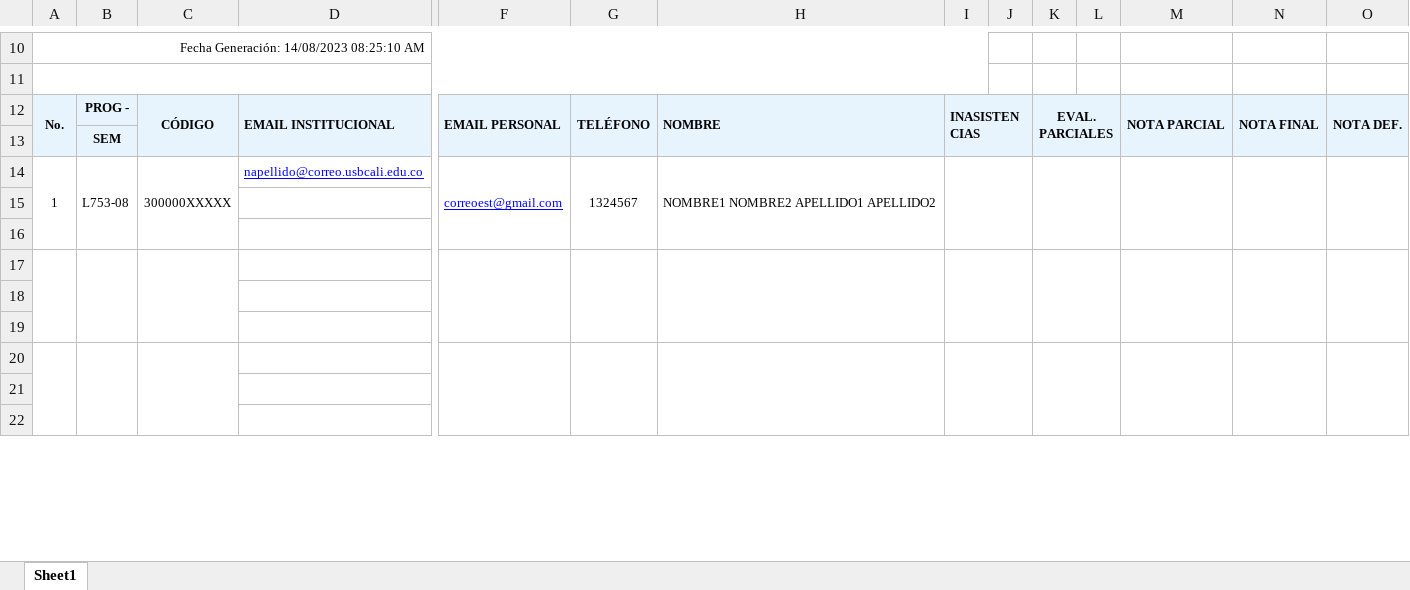
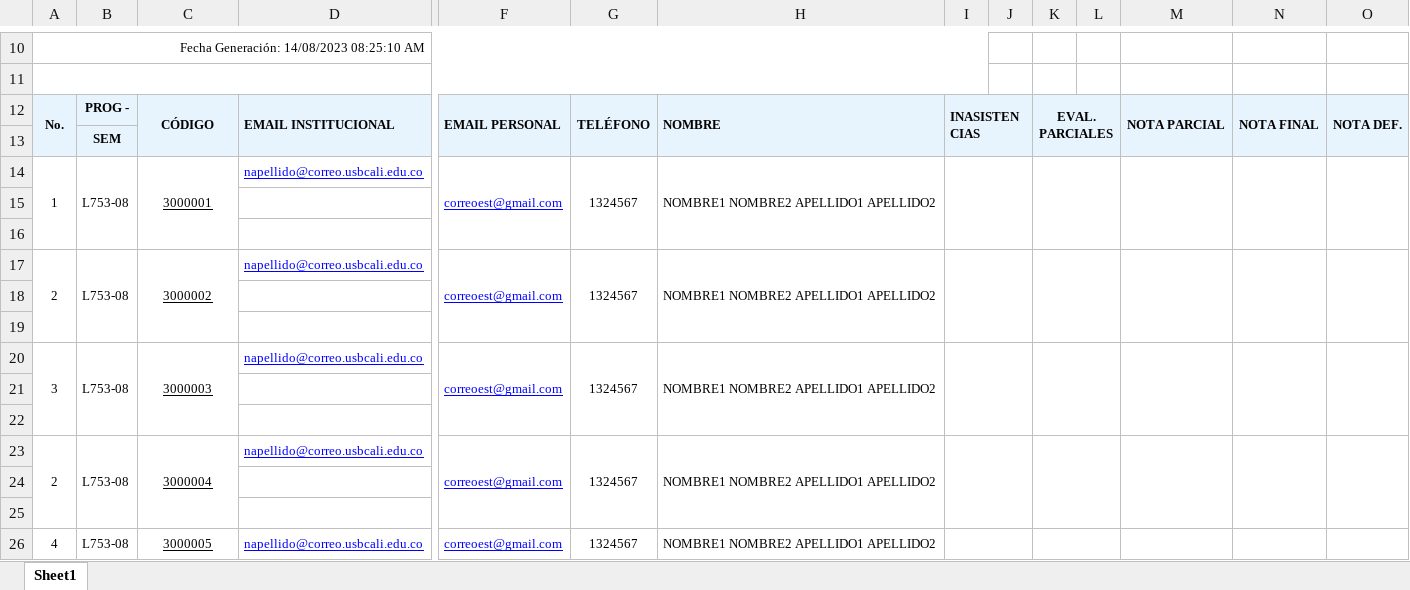
Before and after one commit to cloumaxx/rolesProyPracticas, an Excel workbook: RA_SEPIA_V1-SinData.xlsx, sheet Sheet1, drawn as a sheet; only a part is shown, gaps mark what is left out; values as stored, in another font and other column widths than the file's, no borders; charts and pictures not drawn; removed rows and columns are numbered as before the commit, all else as after; rows hold the shown columns only; the diff covers the shown part only; the diff names each change by its address in the sheet, - before the commit and + after, or states it on an @@ line.

```diff
--- a/RA_SEPIA_V1-SinData.xlsx (sheet Sheet1)
+++ b/RA_SEPIA_V1-SinData.xlsx (sheet Sheet1)
-C14: 300000XXXXX
+C14: 3000001
-C14 underline: off
+C14 underline: on
+row 17: 2 | L753-08 | 3000002 | napellido@correo.usbcali.edu.co | correoest@gmail.com | 1324567 | NOMBRE1 NOMBRE2 APELLIDO1 APELLIDO2
-A17:A19 merged
-B17:B19 merged
-C17:C19 merged
-F17:F19 merged
-G17:G19 merged
-H17:H19 merged
-I17:J19 merged
-K17:L19 merged
-M17:M19 merged
-N17:N19 merged
-O17:O19 merged
+row 20: 3 | L753-08 | 3000003 | napellido@correo.usbcali.edu.co | correoest@gmail.com | 1324567 | NOMBRE1 NOMBRE2 APELLIDO1 APELLIDO2
-A20:A22 merged
-B20:B22 merged
-C20:C22 merged
-F20:F22 merged
-G20:G22 merged
-H20:H22 merged
-I20:J22 merged
-K20:L22 merged
-M20:M22 merged
-N20:N22 merged
-O20:O22 merged
+row 23: 2 | L753-08 | 3000004 | napellido@correo.usbcali.edu.co | correoest@gmail.com | 1324567 | NOMBRE1 NOMBRE2 APELLIDO1 APELLIDO2
+row 26: 4 | L753-08 | 3000005 | napellido@correo.usbcali.edu.co | correoest@gmail.com | 1324567 | NOMBRE1 NOMBRE2 APELLIDO1 APELLIDO2
```
Also changed, not shown: 4 removed rows, 7 edited cells and merged cells elsewhere in this sheet, 8 other files.
